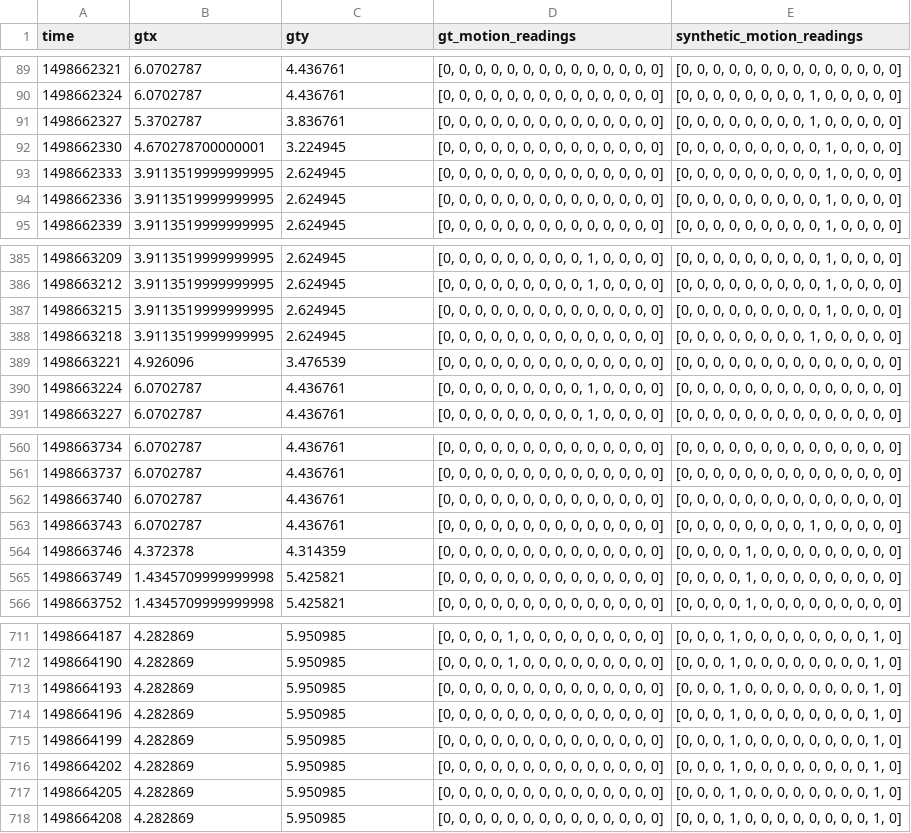
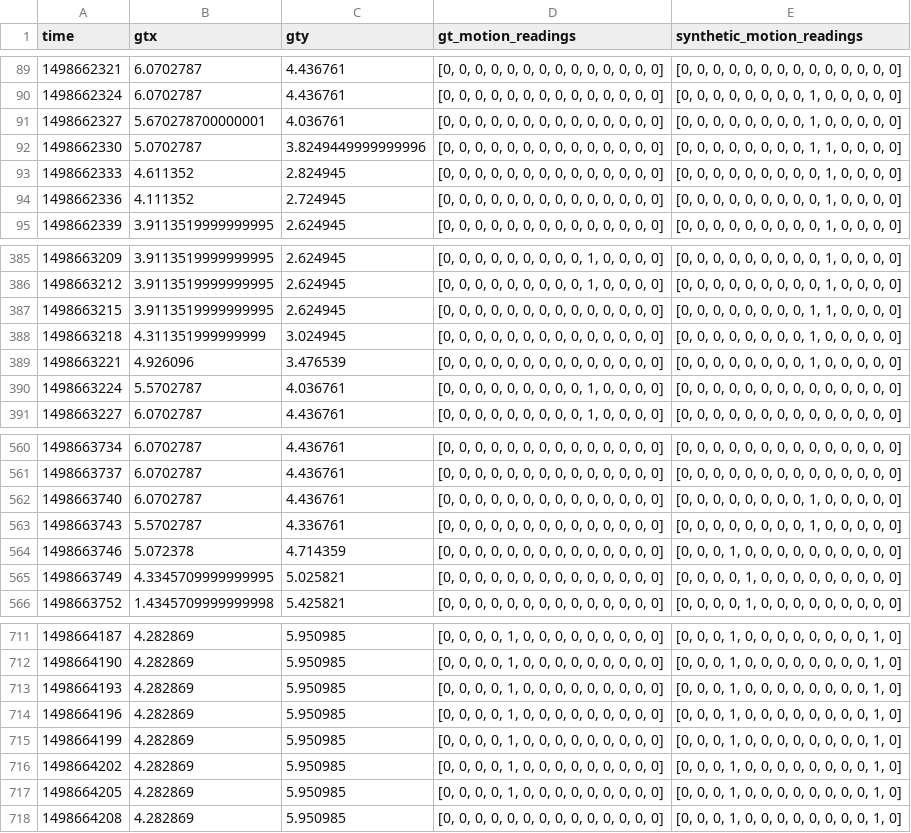
Before and after one commit to shadangolestan/Simulation-Based-deployment-configuration-of-smart-indoor-spaces, a CSV file: Server Side Codes/Version 2.0/Data/Results/Ultimate_Dataset_28jun1.csv, drawn as a sheet; only a part is shown, gaps mark what is left out; the diff covers the shown part only.

```diff
--- a/Server Side Codes/Version 2.0/Data/Results/Ultimate_Dataset_28jun1.csv
+++ b/Server Side Codes/Version 2.0/Data/Results/Ultimate_Dataset_28jun1.csv
@@ -90,6 +90,6 @@ time,gtx,gty,gt_motion_readings,synthetic_motion_readings
 1498662324,6.0702787,4.436761,"[0, 0, 0, 0, 0, 0, 0, 0, 0, 0, 0, 0, 0, 0]","[0, 0, 0, 0, 0, 0, 0, 0, 1, 0, 0, 0, 0, 0]"
-1498662327,5.3702787,3.836761,"[0, 0, 0, 0, 0, 0, 0, 0, 0, 0, 0, 0, 0, 0]","[0, 0, 0, 0, 0, 0, 0, 0, 1, 0, 0, 0, 0, 0]"
-1498662330,4.670278700000001,3.224945,"[0, 0, 0, 0, 0, 0, 0, 0, 0, 0, 0, 0, 0, 0]","[0, 0, 0, 0, 0, 0, 0, 0, 0, 1, 0, 0, 0, 0]"
-1498662333,3.9113519999999995,2.624945,"[0, 0, 0, 0, 0, 0, 0, 0, 0, 0, 0, 0, 0, 0]","[0, 0, 0, 0, 0, 0, 0, 0, 0, 1, 0, 0, 0, 0]"
-1498662336,3.9113519999999995,2.624945,"[0, 0, 0, 0, 0, 0, 0, 0, 0, 0, 0, 0, 0, 0]","[0, 0, 0, 0, 0, 0, 0, 0, 0, 1, 0, 0, 0, 0]"
+1498662327,5.670278700000001,4.036761,"[0, 0, 0, 0, 0, 0, 0, 0, 0, 0, 0, 0, 0, 0]","[0, 0, 0, 0, 0, 0, 0, 0, 1, 0, 0, 0, 0, 0]"
+1498662330,5.0702787,3.8249449999999996,"[0, 0, 0, 0, 0, 0, 0, 0, 0, 0, 0, 0, 0, 0]","[0, 0, 0, 0, 0, 0, 0, 0, 1, 1, 0, 0, 0, 0]"
+1498662333,4.611352,2.824945,"[0, 0, 0, 0, 0, 0, 0, 0, 0, 0, 0, 0, 0, 0]","[0, 0, 0, 0, 0, 0, 0, 0, 0, 1, 0, 0, 0, 0]"
+1498662336,4.111352,2.724945,"[0, 0, 0, 0, 0, 0, 0, 0, 0, 0, 0, 0, 0, 0]","[0, 0, 0, 0, 0, 0, 0, 0, 0, 1, 0, 0, 0, 0]"
 1498662339,3.9113519999999995,2.624945,"[0, 0, 0, 0, 0, 0, 0, 0, 0, 0, 0, 0, 0, 0]","[0, 0, 0, 0, 0, 0, 0, 0, 0, 1, 0, 0, 0, 0]"
@@ -386,6 +386,6 @@ time,gtx,gty,gt_motion_readings,synthetic_motion_readings
 1498663212,3.9113519999999995,2.624945,"[0, 0, 0, 0, 0, 0, 0, 0, 0, 1, 0, 0, 0, 0]","[0, 0, 0, 0, 0, 0, 0, 0, 0, 1, 0, 0, 0, 0]"
-1498663215,3.9113519999999995,2.624945,"[0, 0, 0, 0, 0, 0, 0, 0, 0, 0, 0, 0, 0, 0]","[0, 0, 0, 0, 0, 0, 0, 0, 0, 1, 0, 0, 0, 0]"
-1498663218,3.9113519999999995,2.624945,"[0, 0, 0, 0, 0, 0, 0, 0, 0, 0, 0, 0, 0, 0]","[0, 0, 0, 0, 0, 0, 0, 0, 1, 0, 0, 0, 0, 0]"
-1498663221,4.926096,3.476539,"[0, 0, 0, 0, 0, 0, 0, 0, 0, 0, 0, 0, 0, 0]","[0, 0, 0, 0, 0, 0, 0, 0, 0, 0, 0, 0, 0, 0]"
-1498663224,6.0702787,4.436761,"[0, 0, 0, 0, 0, 0, 0, 0, 0, 1, 0, 0, 0, 0]","[0, 0, 0, 0, 0, 0, 0, 0, 0, 0, 0, 0, 0, 0]"
+1498663215,3.9113519999999995,2.624945,"[0, 0, 0, 0, 0, 0, 0, 0, 0, 0, 0, 0, 0, 0]","[0, 0, 0, 0, 0, 0, 0, 0, 1, 1, 0, 0, 0, 0]"
+1498663218,4.311351999999999,3.024945,"[0, 0, 0, 0, 0, 0, 0, 0, 0, 0, 0, 0, 0, 0]","[0, 0, 0, 0, 0, 0, 0, 0, 1, 0, 0, 0, 0, 0]"
+1498663221,4.926096,3.476539,"[0, 0, 0, 0, 0, 0, 0, 0, 0, 0, 0, 0, 0, 0]","[0, 0, 0, 0, 0, 0, 0, 0, 1, 0, 0, 0, 0, 0]"
+1498663224,5.5702787,4.036761,"[0, 0, 0, 0, 0, 0, 0, 0, 0, 1, 0, 0, 0, 0]","[0, 0, 0, 0, 0, 0, 0, 0, 0, 0, 0, 0, 0, 0]"
 1498663227,6.0702787,4.436761,"[0, 0, 0, 0, 0, 0, 0, 0, 0, 1, 0, 0, 0, 0]","[0, 0, 0, 0, 0, 0, 0, 0, 0, 0, 0, 0, 0, 0]"
@@ -561,6 +561,6 @@ time,gtx,gty,gt_motion_readings,synthetic_motion_readings
 1498663737,6.0702787,4.436761,"[0, 0, 0, 0, 0, 0, 0, 0, 0, 0, 0, 0, 0, 0]","[0, 0, 0, 0, 0, 0, 0, 0, 0, 0, 0, 0, 0, 0]"
-1498663740,6.0702787,4.436761,"[0, 0, 0, 0, 0, 0, 0, 0, 0, 0, 0, 0, 0, 0]","[0, 0, 0, 0, 0, 0, 0, 0, 0, 0, 0, 0, 0, 0]"
-1498663743,6.0702787,4.436761,"[0, 0, 0, 0, 0, 0, 0, 0, 0, 0, 0, 0, 0, 0]","[0, 0, 0, 0, 0, 0, 0, 0, 1, 0, 0, 0, 0, 0]"
-1498663746,4.372378,4.314359,"[0, 0, 0, 0, 0, 0, 0, 0, 0, 0, 0, 0, 0, 0]","[0, 0, 0, 0, 1, 0, 0, 0, 0, 0, 0, 0, 0, 0]"
-1498663749,1.4345709999999998,5.425821,"[0, 0, 0, 0, 0, 0, 0, 0, 0, 0, 0, 0, 0, 0]","[0, 0, 0, 0, 1, 0, 0, 0, 0, 0, 0, 0, 0, 0]"
+1498663740,6.0702787,4.436761,"[0, 0, 0, 0, 0, 0, 0, 0, 0, 0, 0, 0, 0, 0]","[0, 0, 0, 0, 0, 0, 0, 0, 1, 0, 0, 0, 0, 0]"
+1498663743,5.5702787,4.336761,"[0, 0, 0, 0, 0, 0, 0, 0, 0, 0, 0, 0, 0, 0]","[0, 0, 0, 0, 0, 0, 0, 0, 1, 0, 0, 0, 0, 0]"
+1498663746,5.072378,4.714359,"[0, 0, 0, 0, 0, 0, 0, 0, 0, 0, 0, 0, 0, 0]","[0, 0, 0, 1, 0, 0, 0, 0, 0, 0, 0, 0, 0, 0]"
+1498663749,4.3345709999999995,5.025821,"[0, 0, 0, 0, 0, 0, 0, 0, 0, 0, 0, 0, 0, 0]","[0, 0, 0, 0, 1, 0, 0, 0, 0, 0, 0, 0, 0, 0]"
 1498663752,1.4345709999999998,5.425821,"[0, 0, 0, 0, 0, 0, 0, 0, 0, 0, 0, 0, 0, 0]","[0, 0, 0, 0, 1, 0, 0, 0, 0, 0, 0, 0, 0, 0]"
@@ -712,7 +712,7 @@ time,gtx,gty,gt_motion_readings,synthetic_motion_readings
 1498664190,4.282869,5.950985,"[0, 0, 0, 0, 1, 0, 0, 0, 0, 0, 0, 0, 0, 0]","[0, 0, 0, 1, 0, 0, 0, 0, 0, 0, 0, 0, 1, 0]"
-1498664193,4.282869,5.950985,"[0, 0, 0, 0, 0, 0, 0, 0, 0, 0, 0, 0, 0, 0]","[0, 0, 0, 1, 0, 0, 0, 0, 0, 0, 0, 0, 1, 0]"
-1498664196,4.282869,5.950985,"[0, 0, 0, 0, 0, 0, 0, 0, 0, 0, 0, 0, 0, 0]","[0, 0, 0, 1, 0, 0, 0, 0, 0, 0, 0, 0, 1, 0]"
-1498664199,4.282869,5.950985,"[0, 0, 0, 0, 0, 0, 0, 0, 0, 0, 0, 0, 0, 0]","[0, 0, 0, 1, 0, 0, 0, 0, 0, 0, 0, 0, 1, 0]"
-1498664202,4.282869,5.950985,"[0, 0, 0, 0, 0, 0, 0, 0, 0, 0, 0, 0, 0, 0]","[0, 0, 0, 1, 0, 0, 0, 0, 0, 0, 0, 0, 1, 0]"
-1498664205,4.282869,5.950985,"[0, 0, 0, 0, 0, 0, 0, 0, 0, 0, 0, 0, 0, 0]","[0, 0, 0, 1, 0, 0, 0, 0, 0, 0, 0, 0, 1, 0]"
+1498664193,4.282869,5.950985,"[0, 0, 0, 0, 1, 0, 0, 0, 0, 0, 0, 0, 0, 0]","[0, 0, 0, 1, 0, 0, 0, 0, 0, 0, 0, 0, 1, 0]"
+1498664196,4.282869,5.950985,"[0, 0, 0, 0, 1, 0, 0, 0, 0, 0, 0, 0, 0, 0]","[0, 0, 0, 1, 0, 0, 0, 0, 0, 0, 0, 0, 1, 0]"
+1498664199,4.282869,5.950985,"[0, 0, 0, 0, 1, 0, 0, 0, 0, 0, 0, 0, 0, 0]","[0, 0, 0, 1, 0, 0, 0, 0, 0, 0, 0, 0, 1, 0]"
+1498664202,4.282869,5.950985,"[0, 0, 0, 0, 1, 0, 0, 0, 0, 0, 0, 0, 0, 0]","[0, 0, 0, 1, 0, 0, 0, 0, 0, 0, 0, 0, 1, 0]"
+1498664205,4.282869,5.950985,"[0, 0, 0, 0, 1, 0, 0, 0, 0, 0, 0, 0, 0, 0]","[0, 0, 0, 1, 0, 0, 0, 0, 0, 0, 0, 0, 1, 0]"
 1498664208,4.282869,5.950985,"[0, 0, 0, 0, 0, 0, 0, 0, 0, 0, 0, 0, 0, 0]","[0, 0, 0, 1, 0, 0, 0, 0, 0, 0, 0, 0, 1, 0]"
```
Also changed, not shown: 2 edited cells elsewhere in this file, 38 other files.
